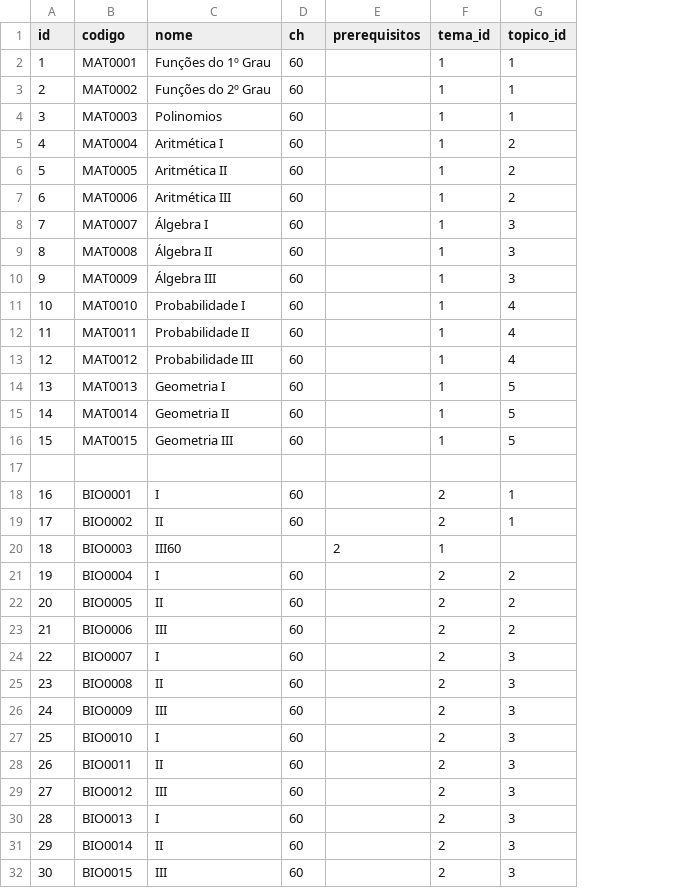
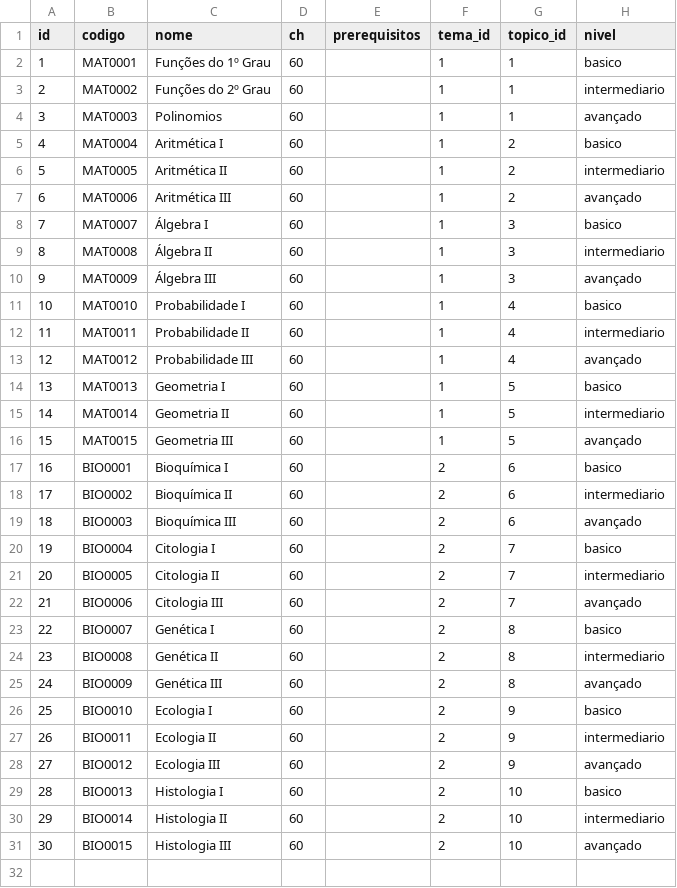
Before and after one commit to arturo32/PODE, a CSV file: extracao_dados/dados_app3/conteudos.csv, drawn as a sheet; removed rows and columns are numbered as before the commit, all else as after; the diff names each change by its address in the sheet, - before the commit and + after, or states it on an @@ line.

Commit message:
atualiza dados do app3 e o dataloader

```diff
--- a/extracao_dados/dados_app3/conteudos.csv
+++ b/extracao_dados/dados_app3/conteudos.csv
+column H (nivel), rows 2-31: basico | intermediario | avançado | basico | intermediario | avançado | basico | intermediario | avançado | basico | intermediario | avançado | basico | intermediario | avançado | basico | intermediario | avançado | basico | intermediario | avançado | basico | intermediario | avançado | basico | intermediario | avançado | basico | intermediario | avançado
-row 17: (empty)
-C17 (nome): I
+C17 (nome): Bioquímica I
-G17:G18 (topico_id): 1
+G17:G18 (topico_id): 6
-C18 (nome): II
+C18 (nome): Bioquímica II
-C19 (nome): III60
+C19 (nome): Bioquímica III
-D19 (ch): (empty)
+D19 (ch): 60
-E19 (prerequisitos): 2
+E19 (prerequisitos): (empty)
-F19 (tema_id): 1
+F19 (tema_id): 2
-G19 (topico_id): (empty)
+G19 (topico_id): 6
-C20 (nome): I
+C20 (nome): Citologia I
-G20:G22 (topico_id): 2
+G20:G22 (topico_id): 7
-C21 (nome): II
+C21 (nome): Citologia II
-C22 (nome): III
+C22 (nome): Citologia III
-C23 (nome): I
+C23 (nome): Genética I
-G23:G25 (topico_id): 3
+G23:G25 (topico_id): 8
-C24 (nome): II
+C24 (nome): Genética II
-C25 (nome): III
+C25 (nome): Genética III
-C26 (nome): I
+C26 (nome): Ecologia I
-G26:G28 (topico_id): 3
+G26:G28 (topico_id): 9
-C27 (nome): II
+C27 (nome): Ecologia II
-C28 (nome): III
+C28 (nome): Ecologia III
-C29 (nome): I
+C29 (nome): Histologia I
-G29:G31 (topico_id): 3
+G29:G31 (topico_id): 10
-C30 (nome): II
+C30 (nome): Histologia II
-C31 (nome): III
+C31 (nome): Histologia III
```
Also changed, not shown: 4 other files.
